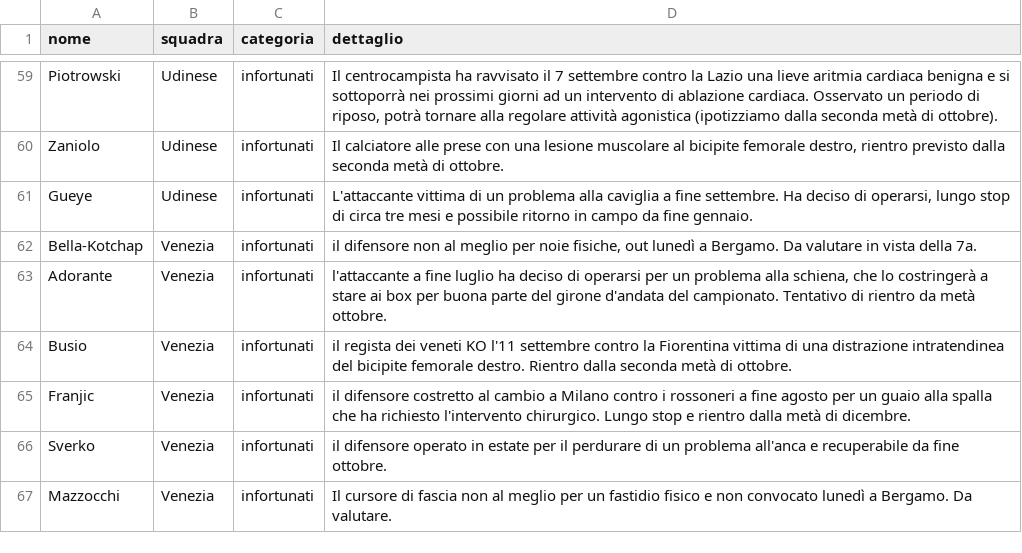
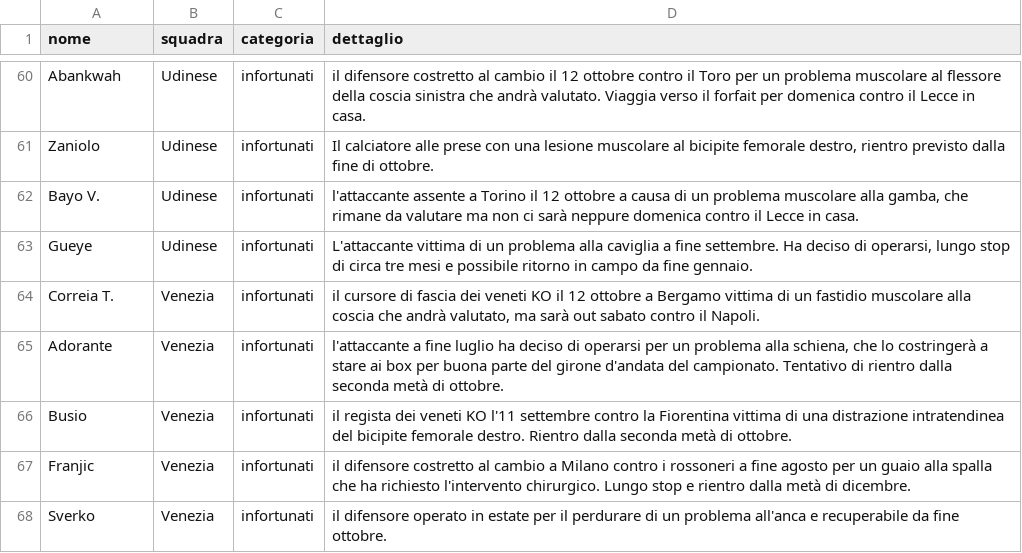
Before and after one commit to Daddie2/Fantacalcio, a CSV file: data/indisponibili.csv, drawn as a sheet; only a part is shown, gaps mark what is left out; removed rows and columns are numbered as before the commit, all else as after; the diff covers the shown part only; the diff names each change by its address in the sheet, - before the commit and + after, or states it on an @@ line.

```diff
--- a/data/indisponibili.csv
+++ b/data/indisponibili.csv
-A60 (nome): Piotrowski
+A60 (nome): Abankwah
-D60 (dettaglio): Il centrocampista ha ravvisato il 7 settembre contro la Lazio una lieve aritmia cardiaca benigna e si sottoporrà nei prossimi giorni ad un intervento di ablazione cardiaca. Osservato un periodo di riposo, potrà tornare alla regolare attività agonistica (ipotizziamo dalla seconda metà di ottobre).
+D60 (dettaglio): il difensore costretto al cambio il 12 ottobre contro il Toro per un problema muscolare al flessore della coscia sinistra che andrà valutato. Viaggia verso il forfait per domenica contro il Lecce in casa.
-D61 (dettaglio): …previsto dalla seconda metà di ottobre.
+D61 (dettaglio): …previsto dalla fine di ottobre.
+row 62: Bayo V. | Udinese | infortunati | l'attaccante assente a Torino il 12 ottobre a causa di un problema muscolare alla gamba, che rimane da valutare ma non ci sarà neppure domenica contro il Lecce in casa.
-A64 (nome): Bella-Kotchap
+A64 (nome): Correia T.
-D64 (dettaglio): il difensore non al meglio per noie fisiche, out lunedì a Bergamo. Da valutare in vista della 7a.
+D64 (dettaglio): il cursore di fascia dei veneti KO il 12 ottobre a Bergamo vittima di un fastidio muscolare alla coscia che andrà valutato, ma sarà out sabato contro il Napoli.
-D65 (dettaglio): …di rientro da metà ottobre.
+D65 (dettaglio): …di rientro dalla seconda metà di ottobre.
-row 67: Mazzocchi | Venezia | infortunati | Il cursore di fascia non al meglio per un fastidio fisico e non convocato lunedì a Bergamo. Da valutare.
```
Also changed, not shown: 14 added rows, 13 removed rows, 6 moved rows and 15 edited cells elsewhere in this file, data/quotazioni.csv, data/stats_curr.csv.
